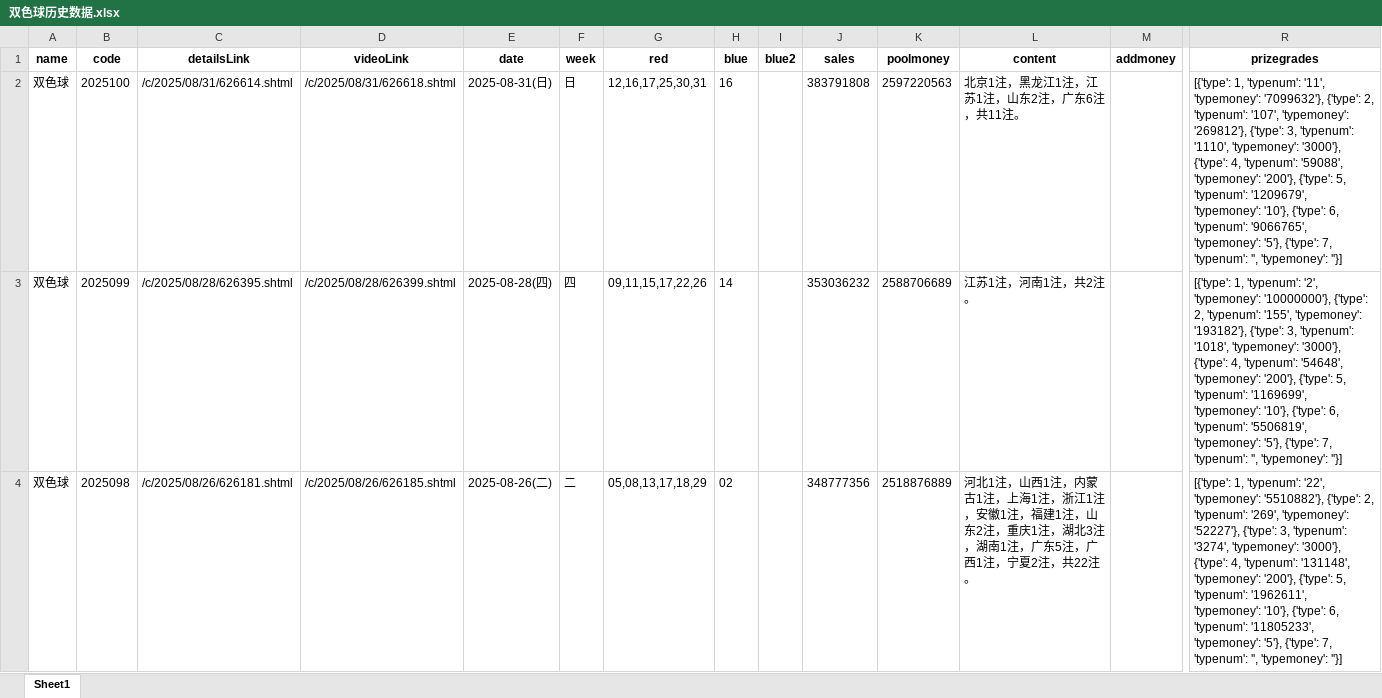
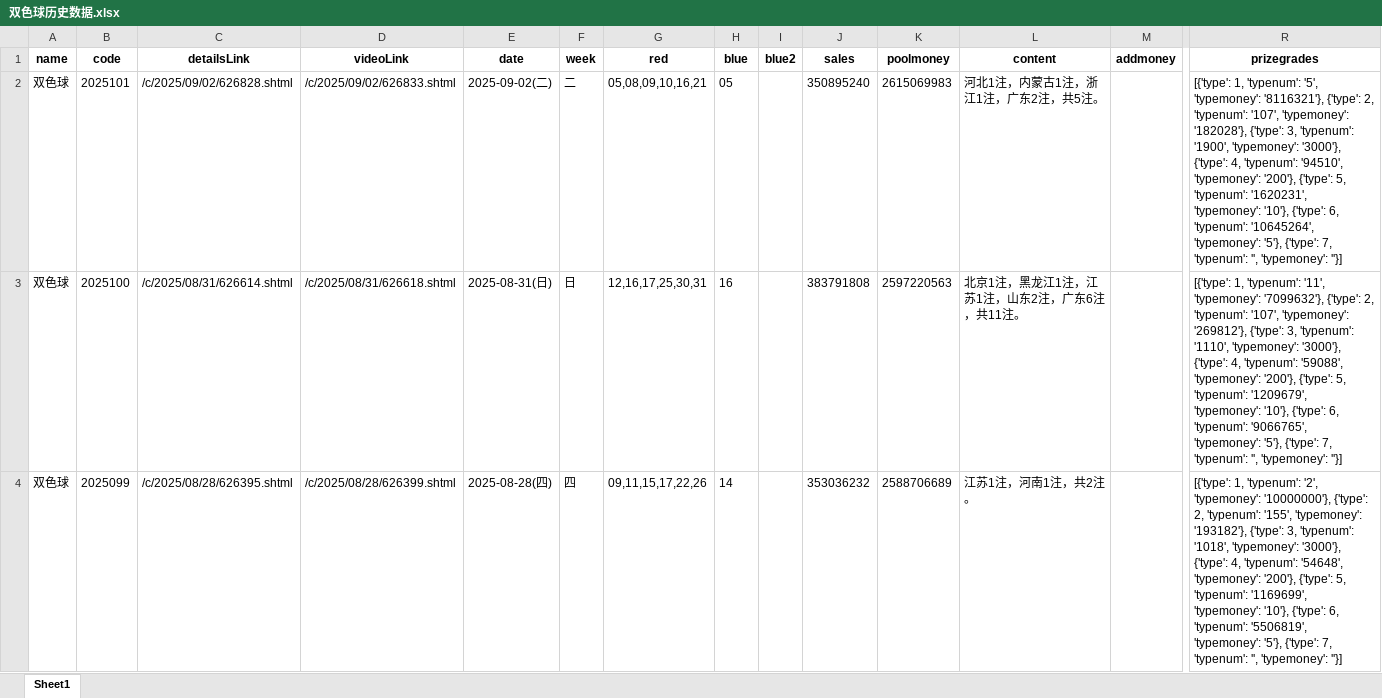
Before and after one commit to swfzfrank/lotteryForecast, an Excel workbook: 双色球历史数据.xlsx, sheet Sheet1, drawn as a sheet; only a part is shown, gaps mark what is left out; the shorter side is filled out with more unchanged rows; values as stored, in another font and other column widths than the file's, no borders; rows hold the shown columns only; the diff covers the shown part only; the diff names each change by its address in the sheet, - before the commit and + after, or states it on an @@ line.

```diff
--- a/双色球历史数据.xlsx (sheet Sheet1)
+++ b/双色球历史数据.xlsx (sheet Sheet1)
+row 2: 双色球 | 2025101 | /c/2025/09/02/626828.shtml | /c/2025/09/02/626833.shtml | 2025-09-02(二) | 二 | 05,08,09,10,16,21 | 05 |  | 350895240 | 2615069983 | 河北1注，内蒙古1注，浙江1注，广东2注，共5注。 |  | [{'type': 1, 'typenum': '5', 'typemoney': '8116321'}, {'type': 2, 'typenum': '107', 'typemoney': '182028'}, {'type': 3, 'typenum': '1900', 'typemoney': '3000'}, {'type': 4, 'typenum': '94510', 'typemoney': '200'}, {'type': 5, 'typenum': '1620231', 'typemoney': '10'}, {'type': 6, 'typenum': '10645264', 'typemoney': '5'}, {'type': 7, 'typenum': '', 'typemoney': ''}]
```
Also changed, not shown: 11 edited cells elsewhere in this sheet, 1 other file.
